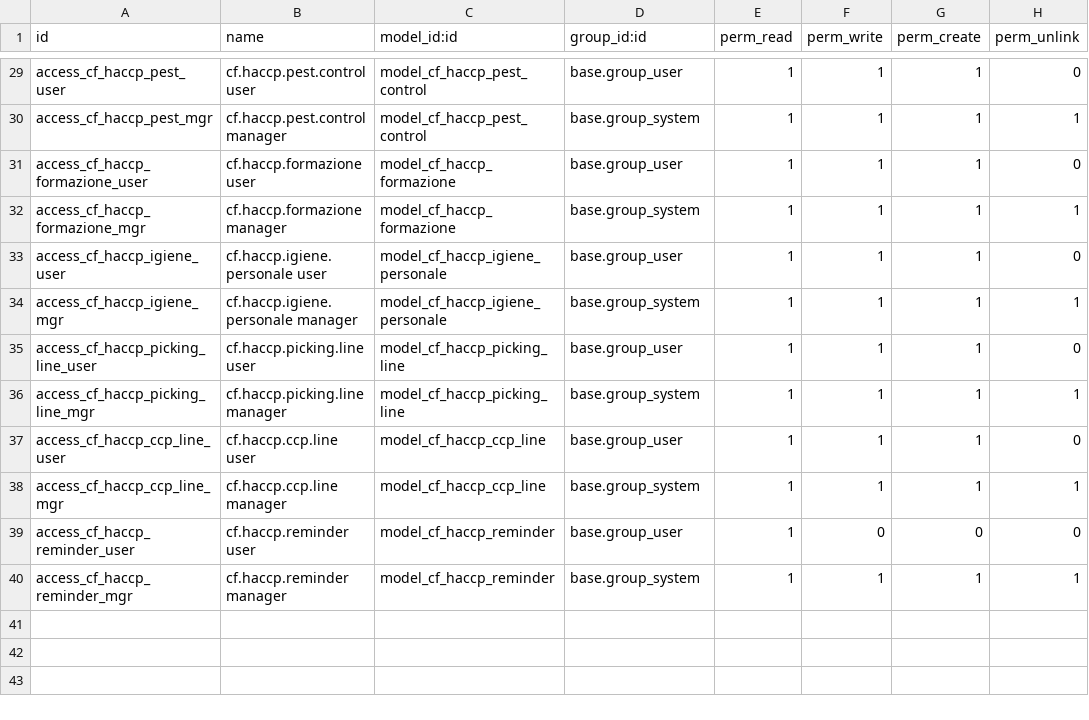
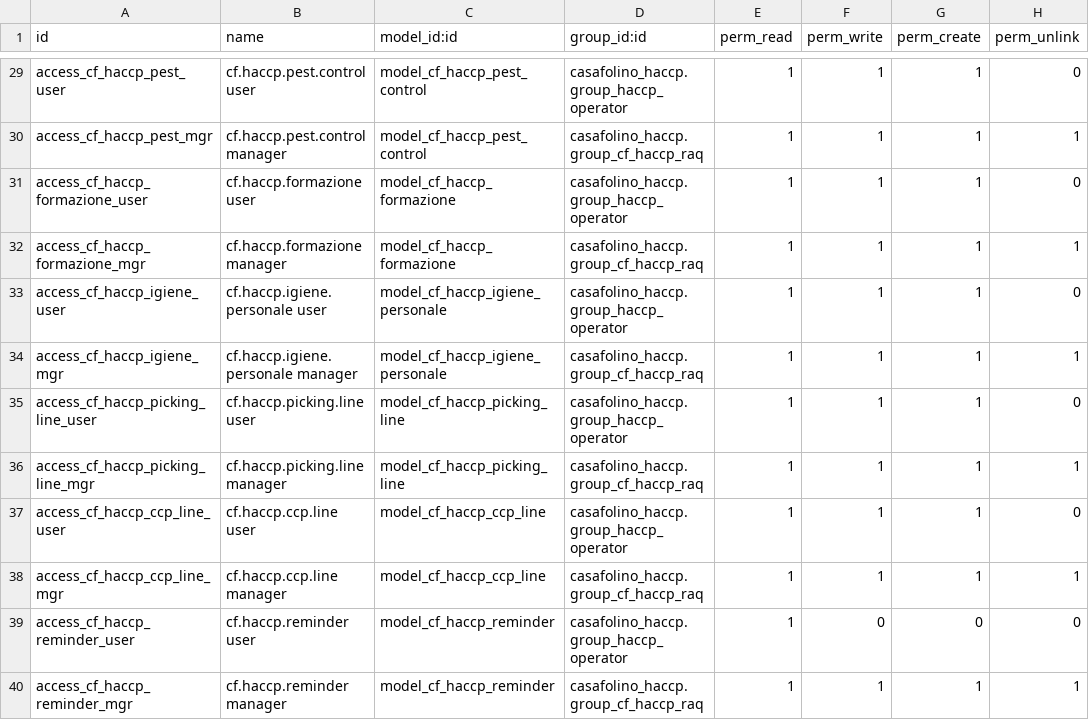
Before and after one commit to casafolino/casafolino-os, a CSV file: casafolino_haccp/security/ir.model.access.csv, drawn as a sheet; only a part is shown, gaps mark what is left out; the diff covers the shown part only; the diff names each change by its address in the sheet, - before the commit and + after, or states it on an @@ line.

Commit message:
feat(haccp): harden audit controls

```diff
--- a/casafolino_haccp/security/ir.model.access.csv
+++ b/casafolino_haccp/security/ir.model.access.csv
-D29 (group_id:id): base.group_user
+D29 (group_id:id): casafolino_haccp.group_haccp_operator
-D30 (group_id:id): base.group_system
+D30 (group_id:id): casafolino_haccp.group_cf_haccp_raq
-D31 (group_id:id): base.group_user
+D31 (group_id:id): casafolino_haccp.group_haccp_operator
-D32 (group_id:id): base.group_system
+D32 (group_id:id): casafolino_haccp.group_cf_haccp_raq
-D33 (group_id:id): base.group_user
+D33 (group_id:id): casafolino_haccp.group_haccp_operator
-D34 (group_id:id): base.group_system
+D34 (group_id:id): casafolino_haccp.group_cf_haccp_raq
-D35 (group_id:id): base.group_user
+D35 (group_id:id): casafolino_haccp.group_haccp_operator
-D36 (group_id:id): base.group_system
+D36 (group_id:id): casafolino_haccp.group_cf_haccp_raq
-D37 (group_id:id): base.group_user
+D37 (group_id:id): casafolino_haccp.group_haccp_operator
-D38 (group_id:id): base.group_system
+D38 (group_id:id): casafolino_haccp.group_cf_haccp_raq
-D39 (group_id:id): base.group_user
+D39 (group_id:id): casafolino_haccp.group_haccp_operator
-D40 (group_id:id): base.group_system
+D40 (group_id:id): casafolino_haccp.group_cf_haccp_raq
```
Also changed, not shown: 27 edited cells elsewhere in this file, 7 other files.
